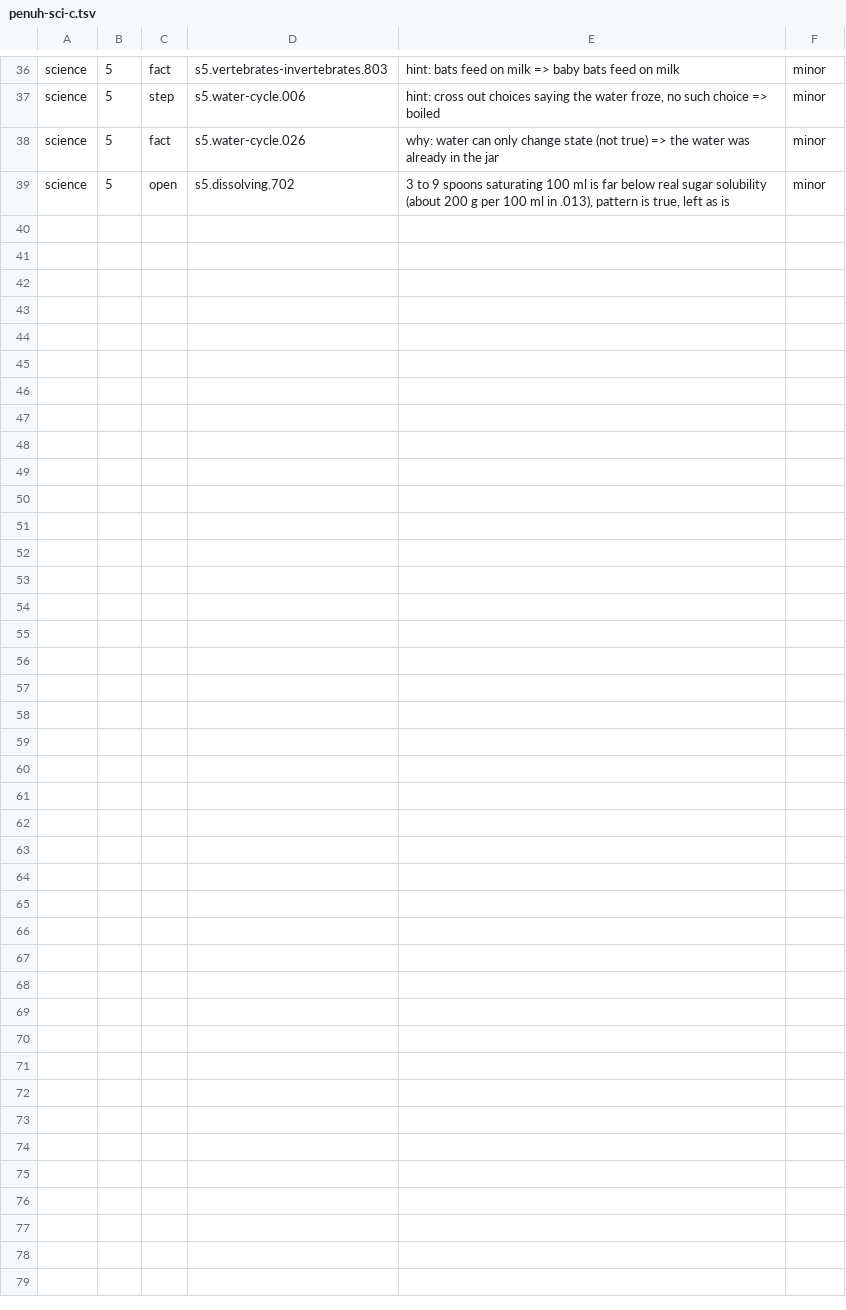
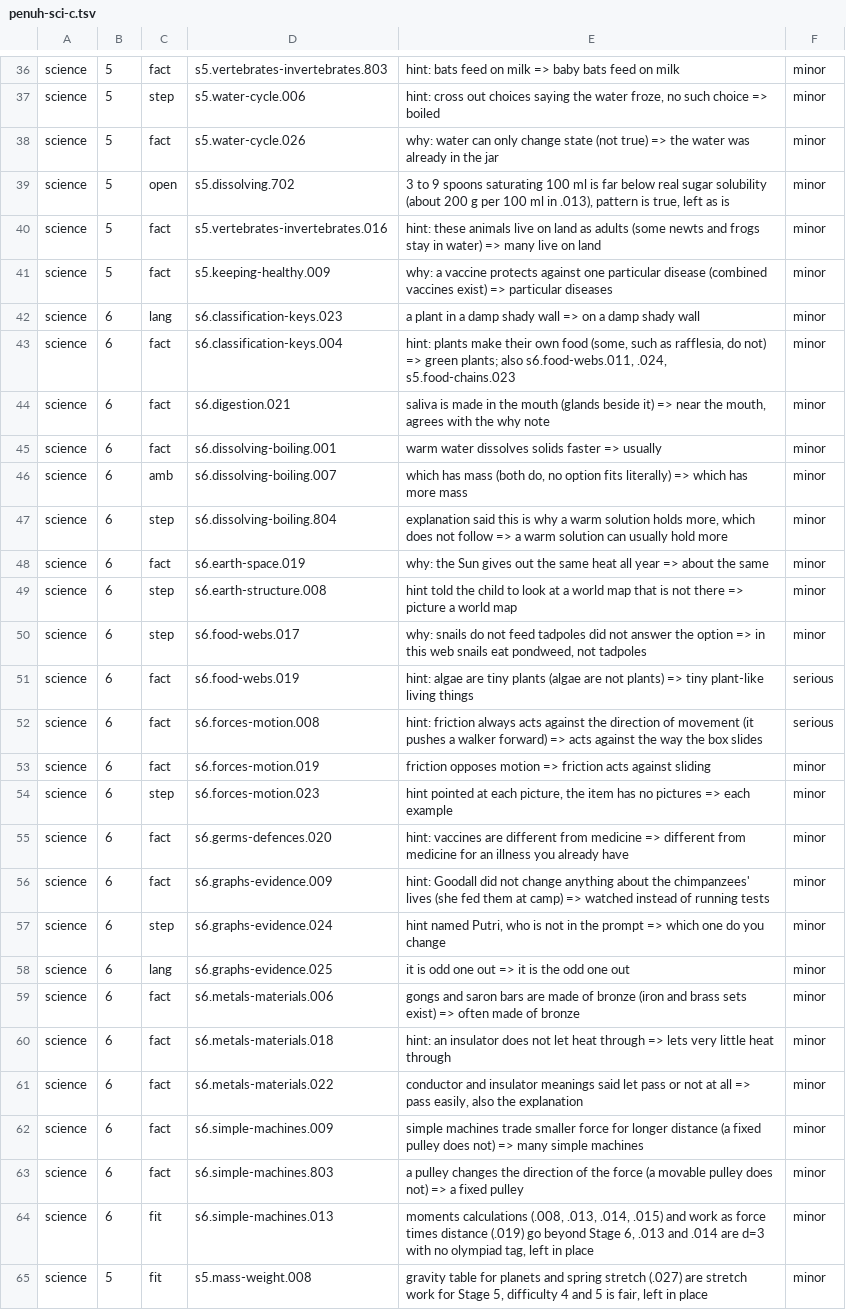
Before and after one commit to nabilafifahq/gatxel-20-kira, a TSV file: docs/verifikasi-materi-rincian/penuh-sci-c.tsv, drawn as a sheet; only a part is shown, gaps mark what is left out; the diff names each change by its address in the sheet, - before the commit and + after, or states it on an @@ line.

```diff
--- a/docs/verifikasi-materi-rincian/penuh-sci-c.tsv
+++ b/docs/verifikasi-materi-rincian/penuh-sci-c.tsv
+row 40: science | 5 | fact | s5.vertebrates-invertebrates.016 | hint: these animals live on land as adults (some newts and frogs stay in water) => many live on land | minor
+row 41: science | 5 | fact | s5.keeping-healthy.009 | why: a vaccine protects against one particular disease (combined vaccines exist) => particular diseases | minor
+row 42: science | 6 | lang | s6.classification-keys.023 | a plant in a damp shady wall => on a damp shady wall | minor
+row 43: science | 6 | fact | s6.classification-keys.004 | hint: plants make their own food (some, such as rafflesia, do not) => green plants; also s6.food-webs.011, .024, s5.food-chains.023 | minor
+row 44: science | 6 | fact | s6.digestion.021 | saliva is made in the mouth (glands beside it) => near the mouth, agrees with the why note | minor
+row 45: science | 6 | fact | s6.dissolving-boiling.001 | warm water dissolves solids faster => usually | minor
+row 46: science | 6 | amb | s6.dissolving-boiling.007 | which has mass (both do, no option fits literally) => which has more mass | minor
+row 47: science | 6 | step | s6.dissolving-boiling.804 | explanation said this is why a warm solution holds more, which does not follow => a warm solution can usually hold more | minor
+row 48: science | 6 | fact | s6.earth-space.019 | why: the Sun gives out the same heat all year => about the same | minor
+row 49: science | 6 | step | s6.earth-structure.008 | hint told the child to look at a world map that is not there => picture a world map | minor
+row 50: science | 6 | step | s6.food-webs.017 | why: snails do not feed tadpoles did not answer the option => in this web snails eat pondweed, not tadpoles | minor
+row 51: science | 6 | fact | s6.food-webs.019 | hint: algae are tiny plants (algae are not plants) => tiny plant-like living things | serious
+row 52: science | 6 | fact | s6.forces-motion.008 | hint: friction always acts against the direction of movement (it pushes a walker forward) => acts against the way the box slides | serious
+row 53: science | 6 | fact | s6.forces-motion.019 | friction opposes motion => friction acts against sliding | minor
+row 54: science | 6 | step | s6.forces-motion.023 | hint pointed at each picture, the item has no pictures => each example | minor
+row 55: science | 6 | fact | s6.germs-defences.020 | hint: vaccines are different from medicine => different from medicine for an illness you already have | minor
+row 56: science | 6 | fact | s6.graphs-evidence.009 | hint: Goodall did not change anything about the chimpanzees' lives (she fed them at camp) => watched instead of running tests | minor
+row 57: science | 6 | step | s6.graphs-evidence.024 | hint named Putri, who is not in the prompt => which one do you change | minor
+row 58: science | 6 | lang | s6.graphs-evidence.025 | it is odd one out => it is the odd one out | minor
+row 59: science | 6 | fact | s6.metals-materials.006 | gongs and saron bars are made of bronze (iron and brass sets exist) => often made of bronze | minor
+row 60: science | 6 | fact | s6.metals-materials.018 | hint: an insulator does not let heat through => lets very little heat through | minor
+row 61: science | 6 | fact | s6.metals-materials.022 | conductor and insulator meanings said let pass or not at all => pass easily, also the explanation | minor
+row 62: science | 6 | fact | s6.simple-machines.009 | simple machines trade smaller force for longer distance (a fixed pulley does not) => many simple machines | minor
+row 63: science | 6 | fact | s6.simple-machines.803 | a pulley changes the direction of the force (a movable pulley does not) => a fixed pulley | minor
+row 64: science | 6 | fit | s6.simple-machines.013 | moments calculations (.008, .013, .014, .015) and work as force times distance (.019) go beyond Stage 6, .013 and .014 are d=3 with no olympiad tag, left in place | minor
+row 65: science | 5 | fit | s5.mass-weight.008 | gravity table for planets and spring stretch (.027) are stretch work for Stage 5, difficulty 4 and 5 is fair, left in place | minor
```
Also changed, not shown: 15 other files.
